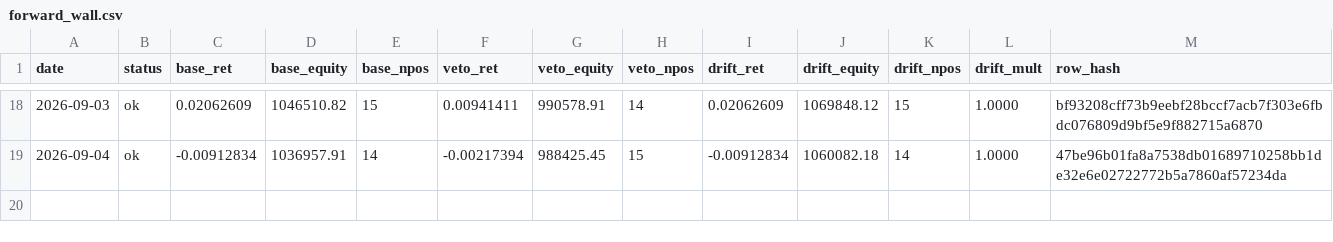
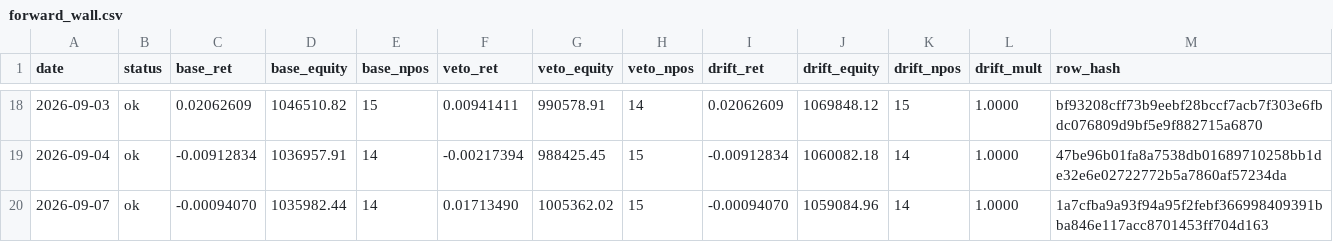
Before and after one commit to kreeshpatel/nifty-satvik, a CSV file: results/forward_wall.csv, drawn as a sheet; only a part is shown, gaps mark what is left out.

Commit message:
chore(wall): forward-wall daily log 2026-09-07 [run 34149810761]

```diff
--- a/results/forward_wall.csv
+++ b/results/forward_wall.csv
@@ -19 +19,2 @@ date,status,base_ret,base_equity,base_npos,veto_ret,veto_equity,veto_npos,drift_
 2026-09-04,ok,-0.00912834,1036957.91,14,-0.00217394,988425.45,15,-0.00912834,1060082.18,14,1.0000,47be96b01fa8a7538db01689710258bb1de32e6e02722772b5a7860af57234da
+2026-09-07,ok,-0.00094070,1035982.44,14,0.01713490,1005362.02,15,-0.00094070,1059084.96,14,1.0000,1a7cfba9a93f94a95f2febf366998409391bba846e117acc8701453ff704d163
```
Also changed, not shown: results/wall_veto/paper_ledger_history.csv, results/wall_veto/portfolio_history.csv, 6 other files.
